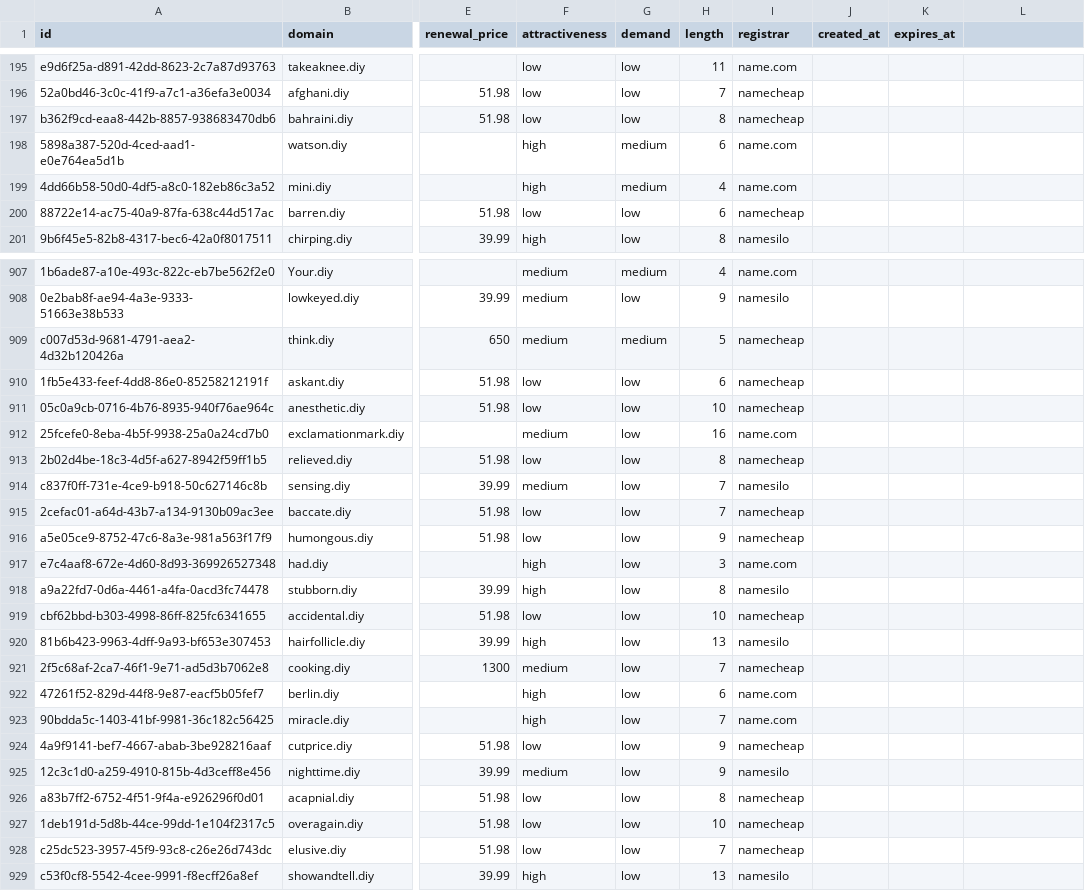
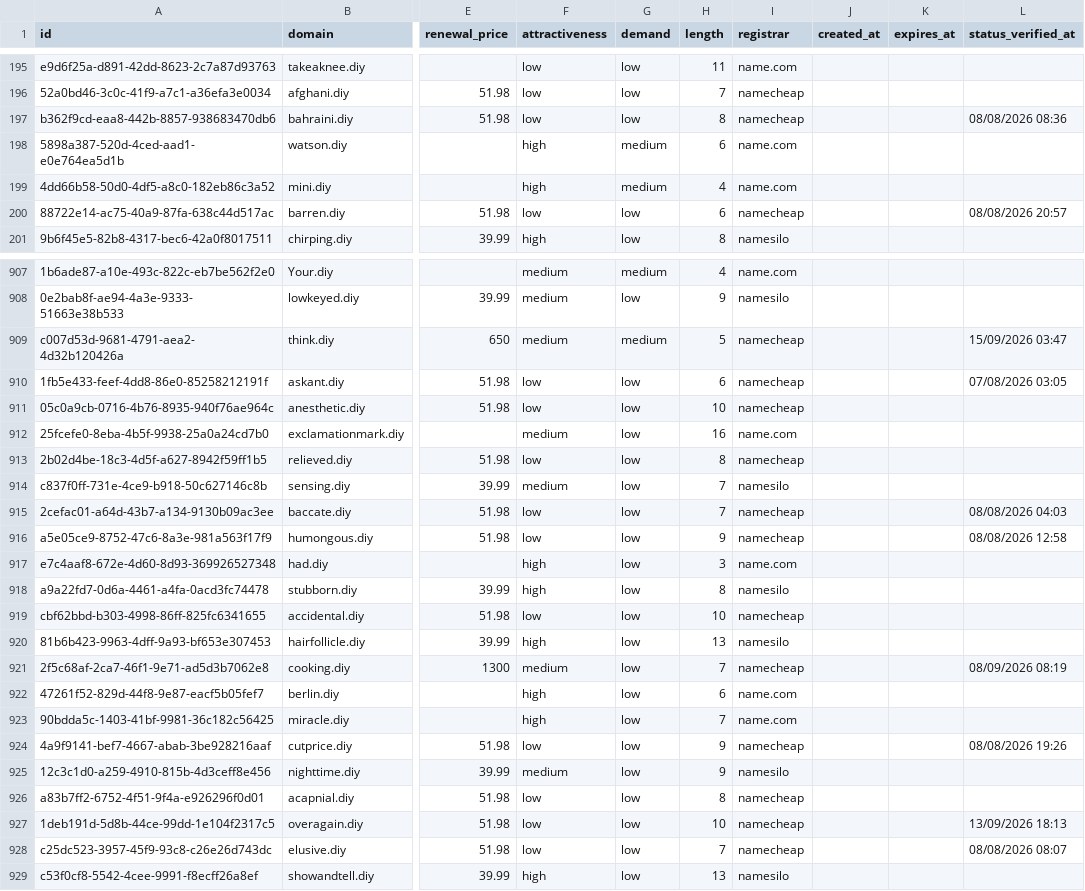
Before and after one commit to UniqueDomains/diy-oneword-domains, a CSV file: diy.csv, drawn as a sheet; only a part is shown, gaps mark what is left out; the diff covers the shown part only; the diff names each change by its address in the sheet, - before the commit and + after, or states it on an @@ line.

```diff
--- a/diy.csv
+++ b/diy.csv
-L1: (empty)
+L1: status_verified_at
-L197 (status_verified_at): (empty)
+L197 (status_verified_at): 08/08/2026 08:36
-L200 (status_verified_at): (empty)
+L200 (status_verified_at): 08/08/2026 20:57
-L909 (status_verified_at): (empty)
+L909 (status_verified_at): 15/09/2026 03:47
-L910 (status_verified_at): (empty)
+L910 (status_verified_at): 07/08/2026 03:05
-L915 (status_verified_at): (empty)
+L915 (status_verified_at): 08/08/2026 04:03
-L916 (status_verified_at): (empty)
+L916 (status_verified_at): 08/08/2026 12:58
-L921 (status_verified_at): (empty)
+L921 (status_verified_at): 08/09/2026 08:19
-L924 (status_verified_at): (empty)
+L924 (status_verified_at): 08/08/2026 19:26
-L927 (status_verified_at): (empty)
+L927 (status_verified_at): 13/09/2026 18:13
-L928 (status_verified_at): (empty)
+L928 (status_verified_at): 08/08/2026 08:07
```
Also changed, not shown: 141 edited cells elsewhere in this file, 6 other files.
